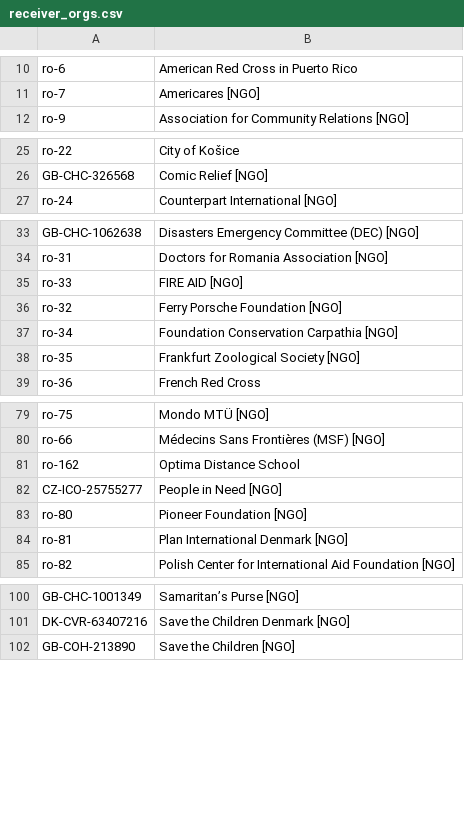
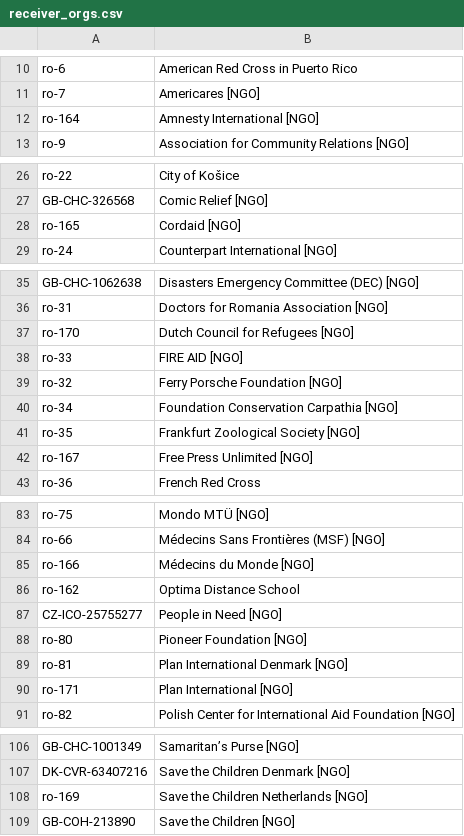
Before and after one commit to OCHA-DAP/hdx-scraper-cbi-viz, a CSV file: cbi/receiver_orgs.csv, drawn as a sheet; only a part is shown, gaps mark what is left out; the diff covers the shown part only; the diff names each change by its address in the sheet, - before the commit and + after, or states it on an @@ line.

```diff
--- a/cbi/receiver_orgs.csv
+++ b/cbi/receiver_orgs.csv
+row 12: ro-164 | Amnesty International [NGO]
+row 28: ro-165 | Cordaid [NGO]
+row 37: ro-170 | Dutch Council for Refugees [NGO]
+row 42: ro-167 | Free Press Unlimited [NGO]
+row 85: ro-166 | Médecins du Monde [NGO]
+row 90: ro-171 | Plan International [NGO]
+row 108: ro-169 | Save the Children Netherlands [NGO]
```
Also changed, not shown: 1 added row elsewhere in this file, cbi/download-ukraine-ps-contributions.csv, cbi/flows.csv, 6 other files.
